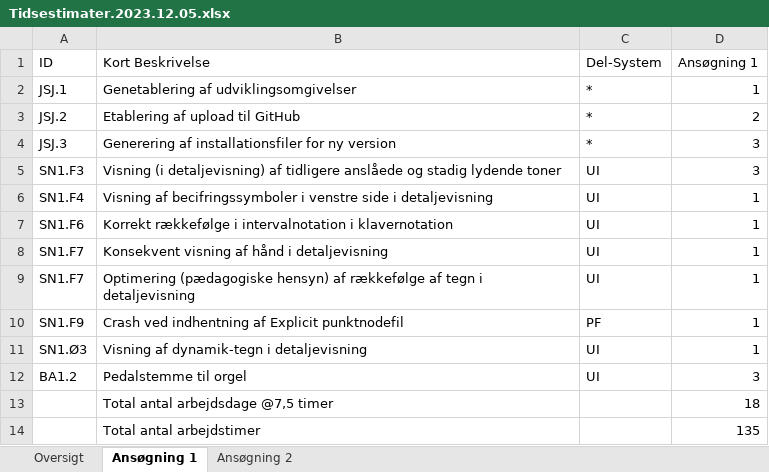
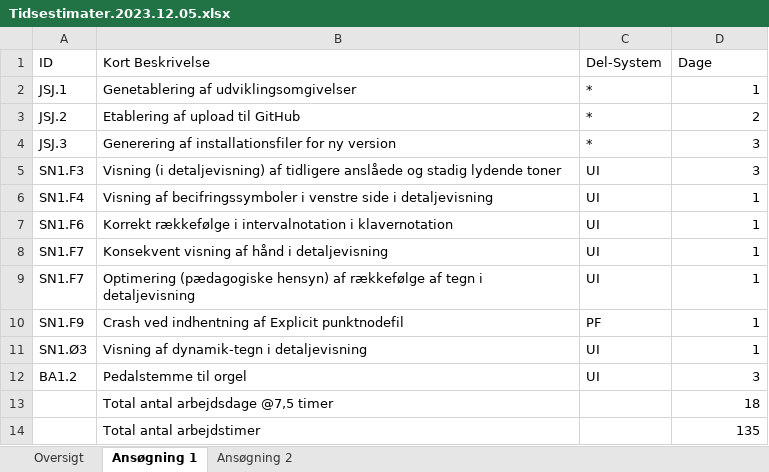
Before and after one commit to JensJensenPublic/IBOS-MusicXmlReader, an Excel workbook: Documentation/Materiale til brug ved fondsansøgninger/Version 6.0/Tidsestimater.2023.12.05.xlsx, sheet Ansøgning 1, drawn as a sheet; values as stored, in another font and other column widths than the file's, no borders; the diff names each change by its address in the sheet, - before the commit and + after, or states it on an @@ line.

```diff
--- a/Documentation/Materiale til brug ved fondsansøgninger/Version 6.0/Tidsestimater.2023.12.05.xlsx (sheet Ansøgning 1)
+++ b/Documentation/Materiale til brug ved fondsansøgninger/Version 6.0/Tidsestimater.2023.12.05.xlsx (sheet Ansøgning 1)
-D1: Ansøgning 1
+D1: Dage
```
Also changed, not shown: sheet Ansøgning 2, 3 other files.
